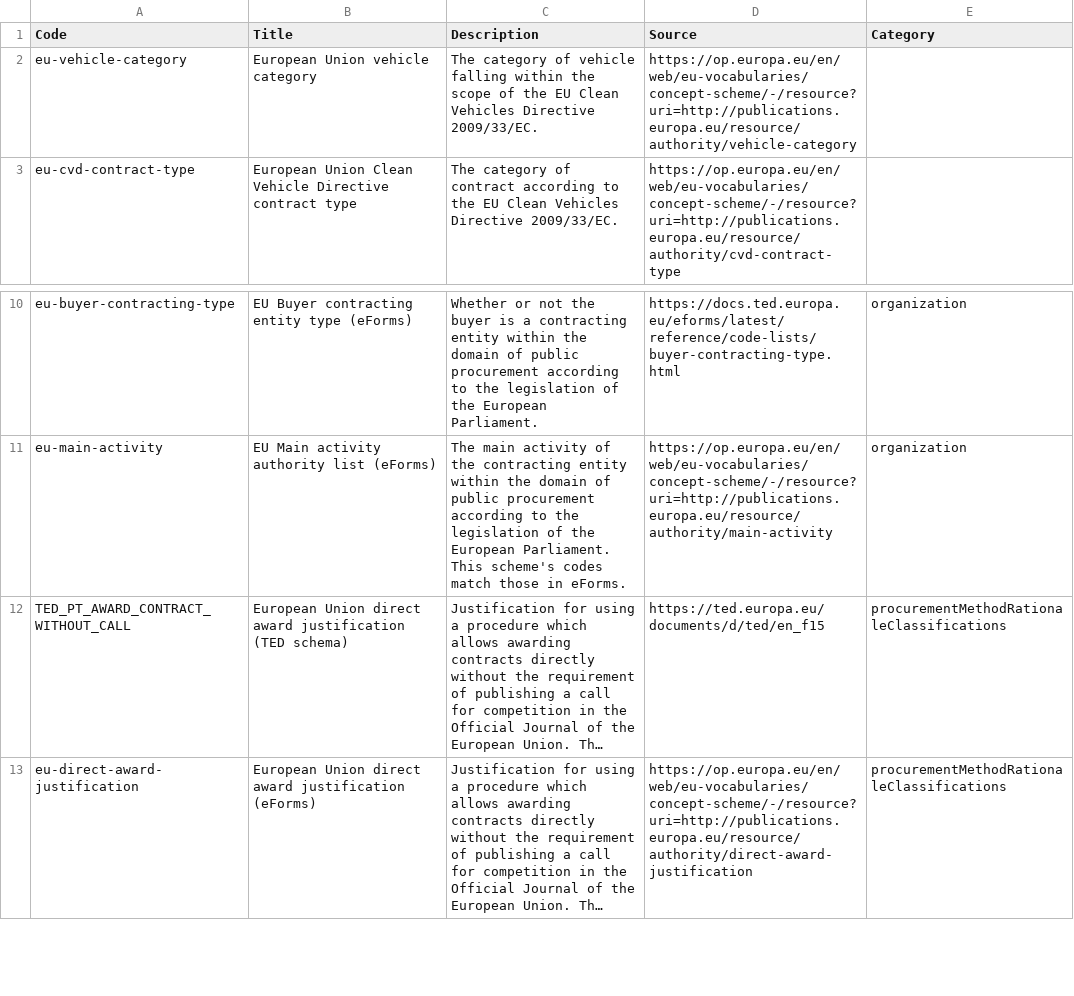
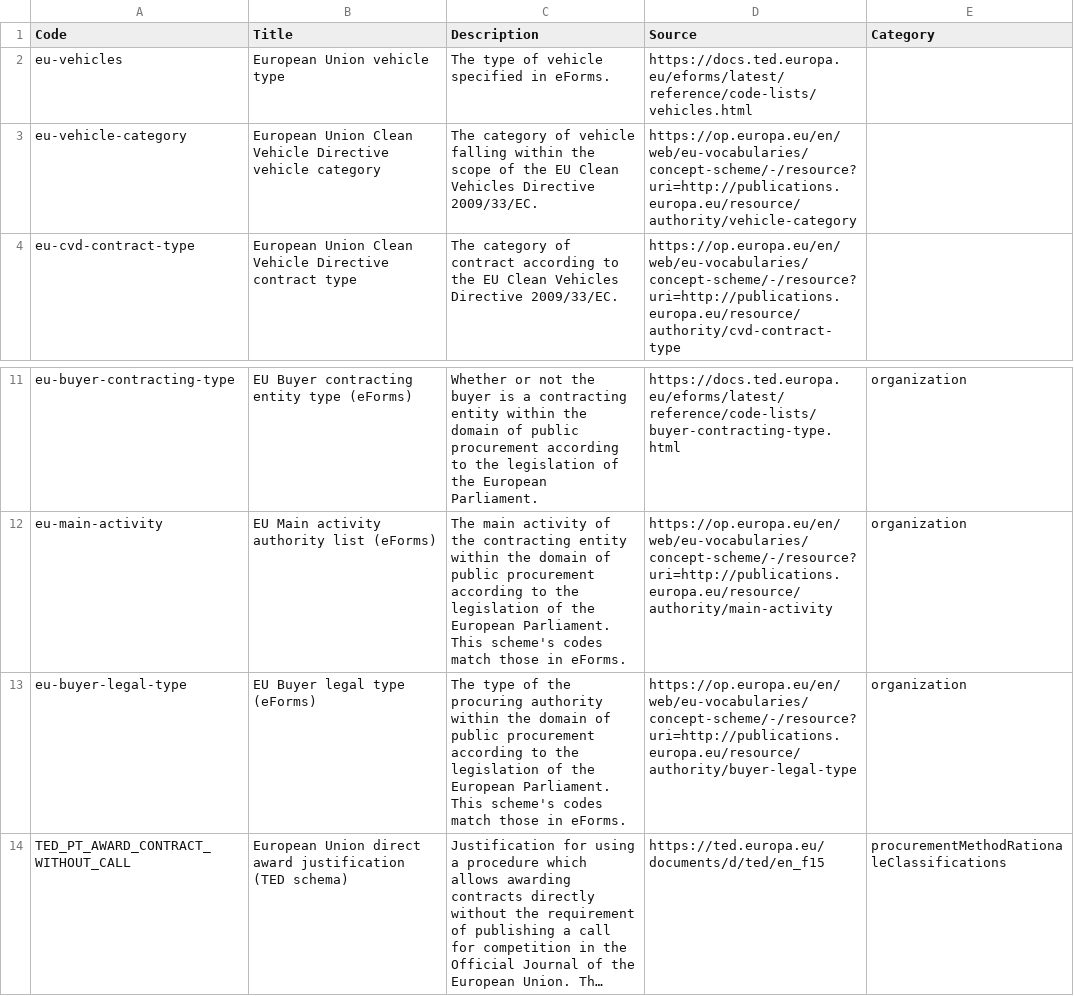
Before and after one commit to open-contracting-extensions/european-union, a CSV file: schema/profile/codelists/+itemClassificationScheme.csv, drawn as a sheet; only a part is shown, gaps mark what is left out; the shorter side is filled out with more unchanged rows; long unchanged cells end in …; addresses are those after the commit; the diff names each change by its address in the sheet, - before the commit and + after, or states it on an @@ line.

```diff
--- a/schema/profile/codelists/+itemClassificationScheme.csv
+++ b/schema/profile/codelists/+itemClassificationScheme.csv
+row 2: eu-vehicles | European Union vehicle type | The type of vehicle specified in eForms. | https://docs.ted.europa.eu/eforms/latest/reference/code-lists/vehicles.html
-B3 (Title): European Union vehicle category
+B3 (Title): European Union Clean Vehicle Directive vehicle category
+row 13: eu-buyer-legal-type | EU Buyer legal type (eForms) | The type of the procuring authority within the domain of public procurement according to the legislation of the European Parliament. This scheme's codes match those in eForms. | https://op.europa.eu/en/web/eu-vocabularies/concept-scheme/-/resource?uri=http://publications.europa.eu/resource/authority/buyer-legal-type | organization
```
Also changed, not shown: schema/patched/codelists/itemClassificationScheme.csv, schema/patched/codelists/relatedProcessScheme.csv, 7 other files.
